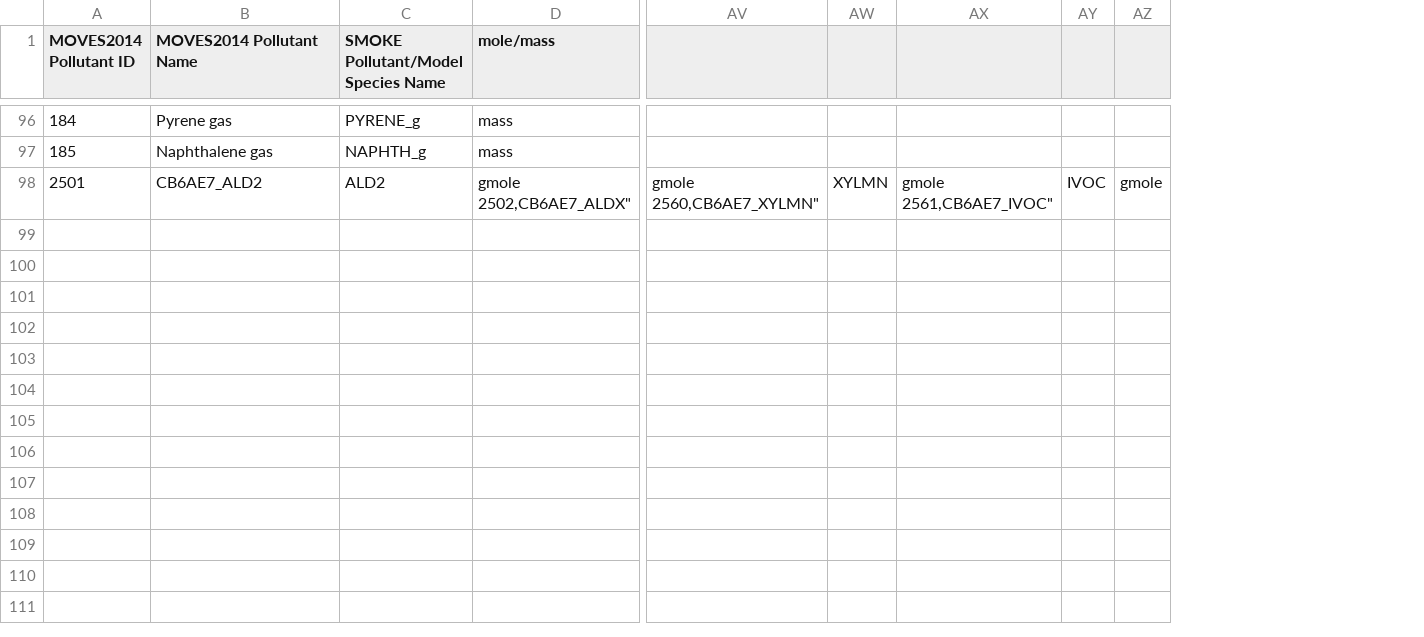
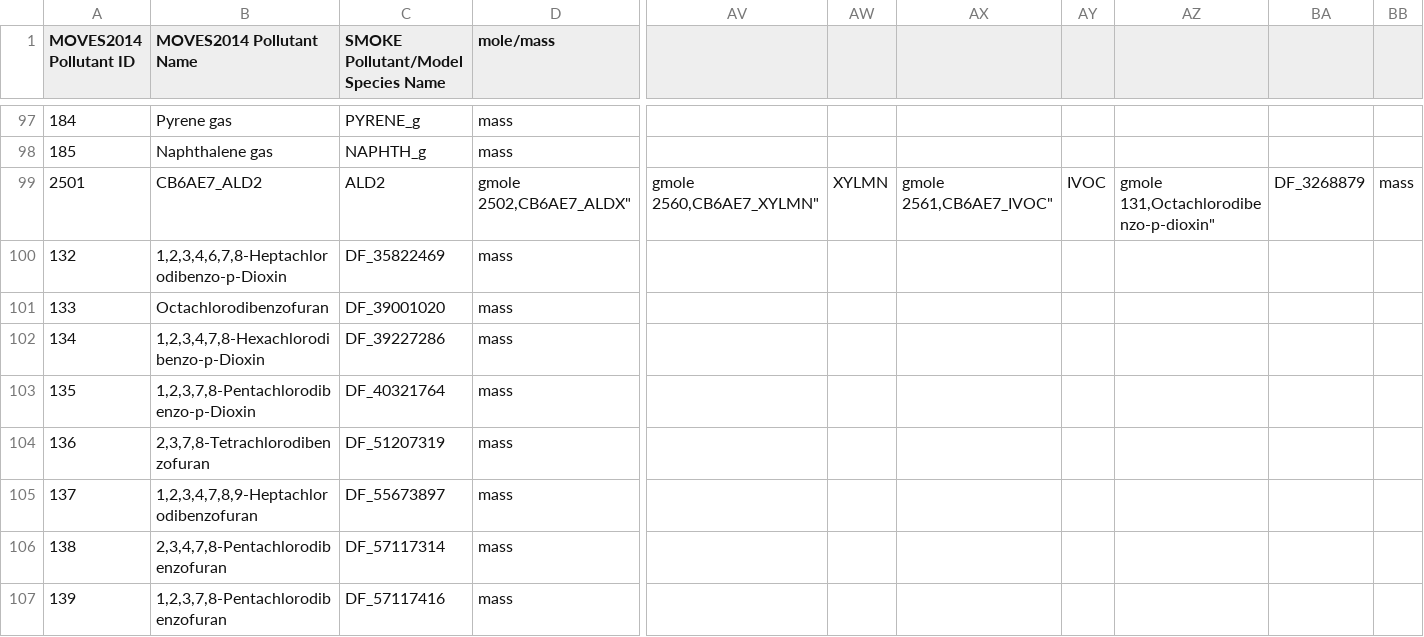
Before and after one commit to CEMPD/SMOKE-MOVES, a CSV file: scripts/pollutant_mapping_AQ_NATA_CB6R3AE7.csv, drawn as a sheet; only a part is shown, gaps mark what is left out; removed rows and columns are numbered as before the commit, all else as after; rows hold the shown columns only; ↵ is a line break in a cell; the diff covers the shown part only; the diff names each change by its address in the sheet, - before the commit and + after, or states it on an @@ line.

Commit message:
Update input files based on latest aq_cb6_saprc and nata post-processing

```diff
--- a/scripts/pollutant_mapping_AQ_NATA_CB6R3AE7.csv
+++ b/scripts/pollutant_mapping_AQ_NATA_CB6R3AE7.csv
-column AZ, row 98: gmole
+column AZ, row 99: gmole ↵ 131,Octachlorodibenzo-p-dioxin"
+column BA, row 99: DF_3268879
+column BB, row 99: mass
+row 100: 132 | 1,2,3,4,6,7,8-Heptachlorodibenzo-p-Dioxin | DF_35822469 | mass
+row 101: 133 | Octachlorodibenzofuran | DF_39001020 | mass
+row 102: 134 | 1,2,3,4,7,8-Hexachlorodibenzo-p-Dioxin | DF_39227286 | mass
+row 103: 135 | 1,2,3,7,8-Pentachlorodibenzo-p-Dioxin | DF_40321764 | mass
+row 104: 136 | 2,3,7,8-Tetrachlorodibenzofuran | DF_51207319 | mass
+row 105: 137 | 1,2,3,4,7,8,9-Heptachlorodibenzofuran | DF_55673897 | mass
+row 106: 138 | 2,3,4,7,8-Pentachlorodibenzofuran | DF_57117314 | mass
+row 107: 139 | 1,2,3,7,8-Pentachlorodibenzofuran | DF_57117416 | mass
```
Also changed, not shown: 8 added rows elsewhere in this file, scripts/pollutant_mapping_AQ_CB6R3AE7.csv, 2 other files.
